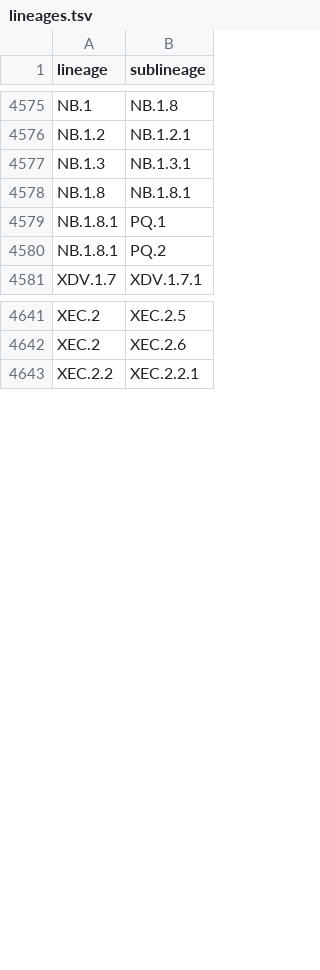
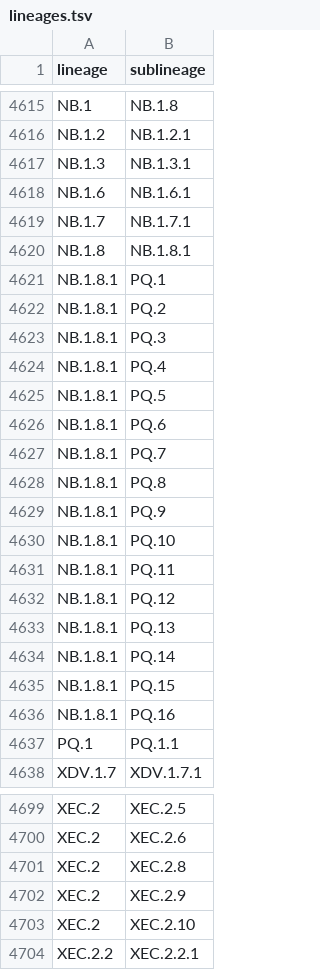
Before and after one commit to rki-mf1/sonar, a TSV file: apps/lineages.tsv, drawn as a sheet; only a part is shown, gaps mark what is left out; the diff covers the shown part only; the diff names each change by its address in the sheet, - before the commit and + after, or states it on an @@ line.

```diff
--- a/apps/lineages.tsv
+++ b/apps/lineages.tsv
+row 4618: NB.1.6 | NB.1.6.1
+row 4619: NB.1.7 | NB.1.7.1
+row 4623: NB.1.8.1 | PQ.3
+row 4624: NB.1.8.1 | PQ.4
+row 4625: NB.1.8.1 | PQ.5
+row 4626: NB.1.8.1 | PQ.6
+row 4627: NB.1.8.1 | PQ.7
+row 4628: NB.1.8.1 | PQ.8
+row 4629: NB.1.8.1 | PQ.9
+row 4630: NB.1.8.1 | PQ.10
+row 4631: NB.1.8.1 | PQ.11
+row 4632: NB.1.8.1 | PQ.12
+row 4633: NB.1.8.1 | PQ.13
+row 4634: NB.1.8.1 | PQ.14
+row 4635: NB.1.8.1 | PQ.15
+row 4636: NB.1.8.1 | PQ.16
+row 4637: PQ.1 | PQ.1.1
+row 4701: XEC.2 | XEC.2.8
+row 4702: XEC.2 | XEC.2.9
+row 4703: XEC.2 | XEC.2.10
```
Also changed, not shown: 50 added rows and 1 removed row elsewhere in this file, 2 other files.
